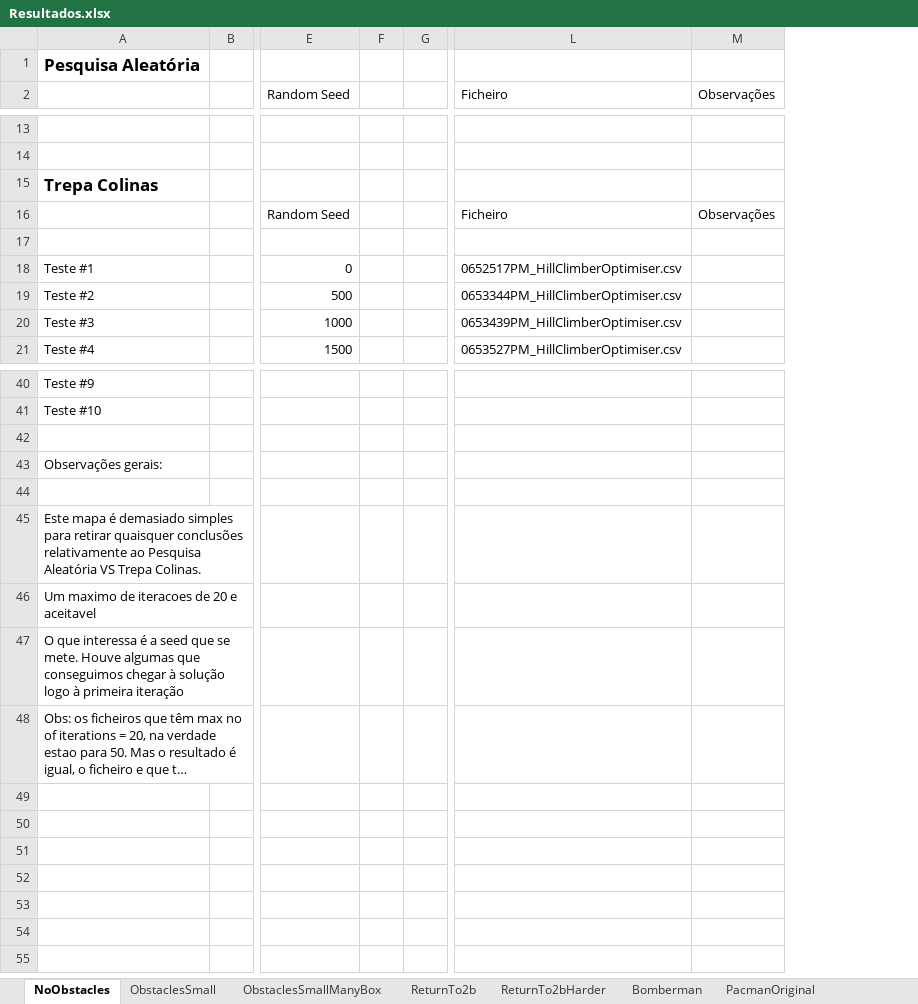
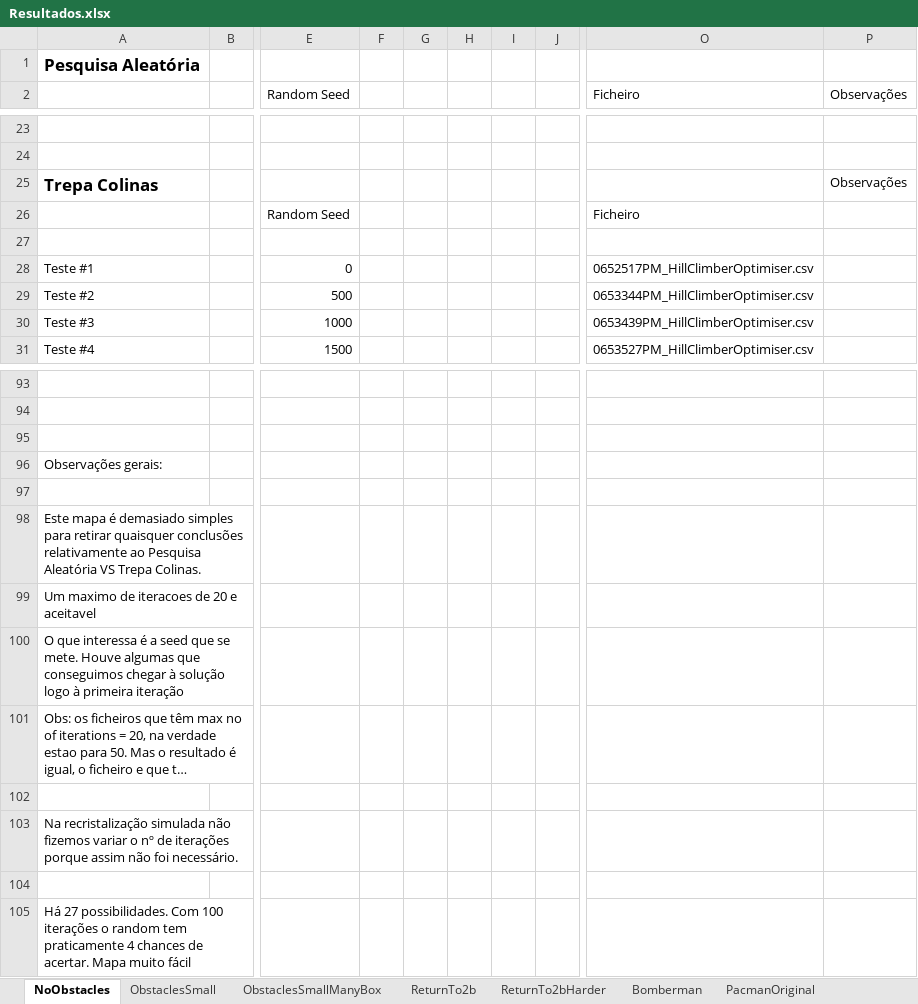
Before and after one commit to amserra/University-Introduction_to_AI, an Excel workbook: Trabalho 2/Meta 2/Resultados.xlsx, sheet NoObstacles, drawn as a sheet; only a part is shown, gaps mark what is left out; long unchanged cells end in …; values as stored, in another font and other column widths than the file's, no borders; removed rows and columns are numbered as before the commit, all else as after; rows hold the shown columns only; the diff covers the shown part only; the diff names each change by its address in the sheet, - before the commit and + after, or states it on an @@ line.

```diff
--- a/Trabalho 2/Meta 2/Resultados.xlsx (sheet NoObstacles)
+++ b/Trabalho 2/Meta 2/Resultados.xlsx (sheet NoObstacles)
-column F, empty
+column F, empty
+column G, empty
+column H, empty
+column I, empty
-P25 (Observações): (empty)
+P25 (Observações): Observações
-P26 (Observações): Observações
+P26 (Observações): (empty)
-A93: Teste #9
+A93: (empty)
-A94: Teste #10
+A94: (empty)
+row 102: (empty)
+row 103: Na recristalização simulada não fizemos variar o nº de iterações porque assim não foi necessário.
+row 104: (empty)
+row 105: Há 27 possibilidades. Com 100 iterações o random tem praticamente 4 chances de acertar. Mapa muito fácil
```
Also changed, not shown: 61 added rows, 8 removed rows and 40 edited cells elsewhere in this sheet, sheet PacmanOriginal, sheet ObstaclesSmallManyBox, 1 other file.
